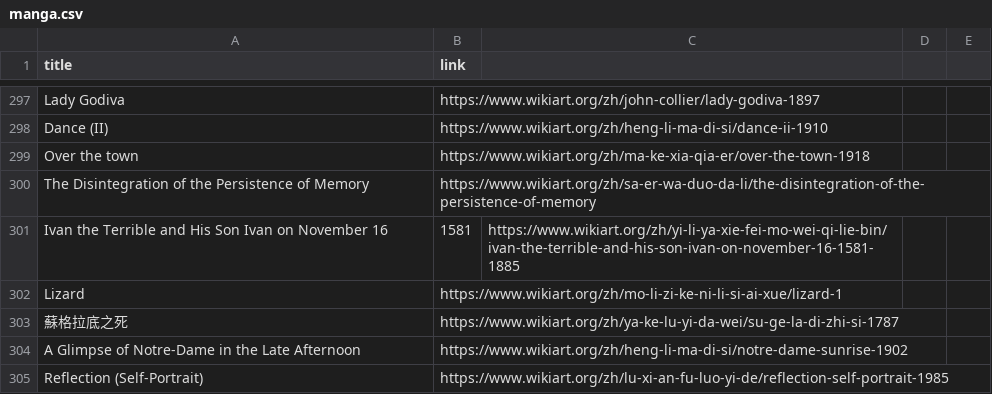
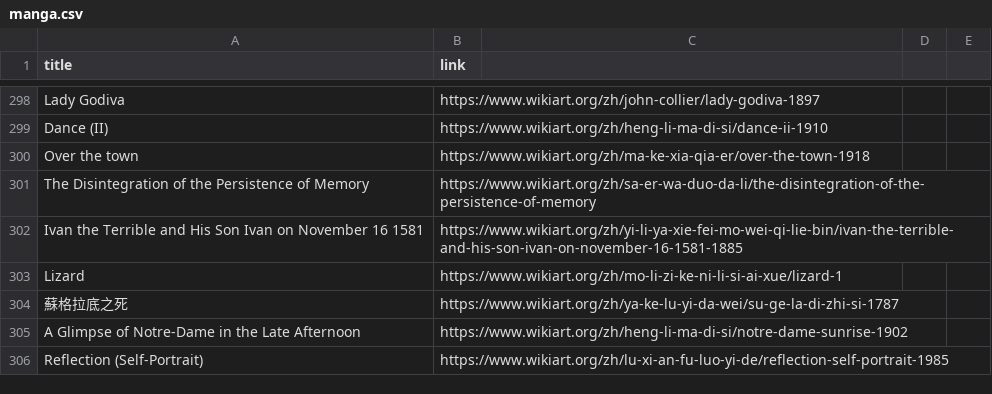
Before and after one commit to ZHENHUA001A307/Art-Promenade, a CSV file: manga.csv, drawn as a sheet; only a part is shown, gaps mark what is left out; the diff covers the shown part only.

Commit message:
Update manga.csv

```diff
--- a/manga.csv
+++ b/manga.csv
@@ -300,3 +301,3 @@ Over the town,https://www.wikiart.org/zh/ma-ke-xia-qia-er/over-the-town-1918
 The Disintegration of the Persistence of Memory,https://www.wikiart.org/zh/sa-er-wa-duo-da-li/the-disintegration-of-the-persistence-of-memory
-Ivan the Terrible and His Son Ivan on November 16, 1581,https://www.wikiart.org/zh/yi-li-ya-xie-fei-mo-wei-qi-lie-bin/ivan-the-terrible-and-his-son-ivan-on-november-16-1581-1885
+Ivan the Terrible and His Son Ivan on November 16  1581,https://www.wikiart.org/zh/yi-li-ya-xie-fei-mo-wei-qi-lie-bin/ivan-the-terrible-and-his-son-ivan-on-november-16-1581-1885
 Lizard,https://www.wikiart.org/zh/mo-li-zi-ke-ni-li-si-ai-xue/lizard-1
```
Also changed, not shown: 24 added rows and 23 removed rows elsewhere in this file.
